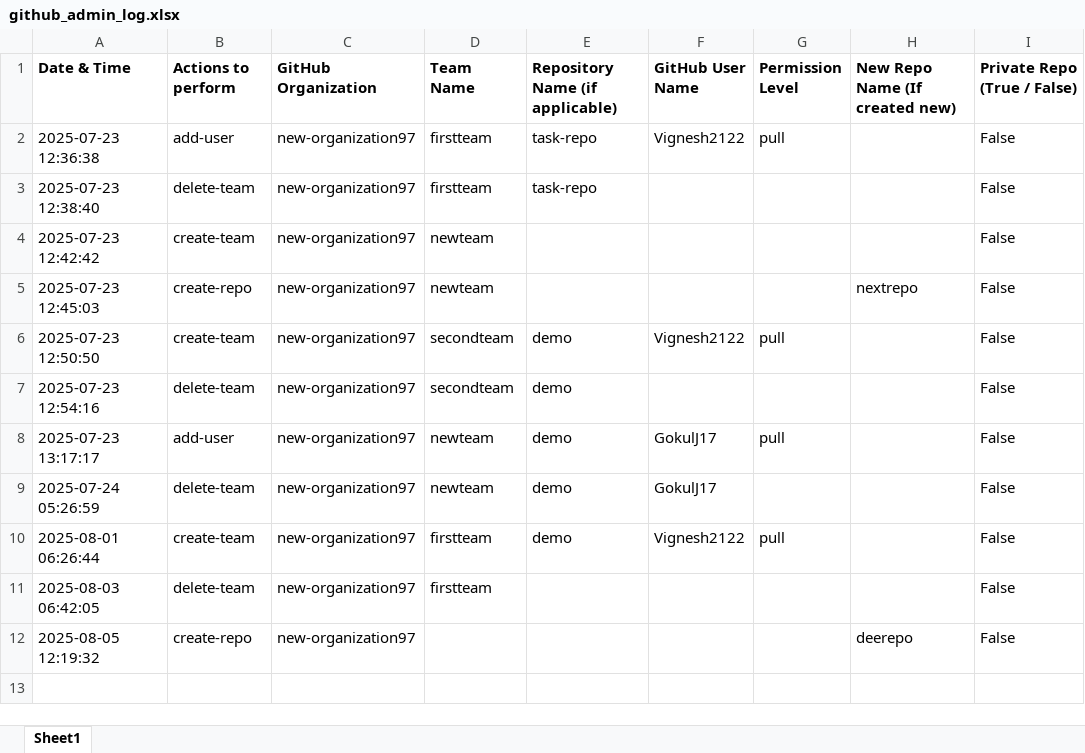
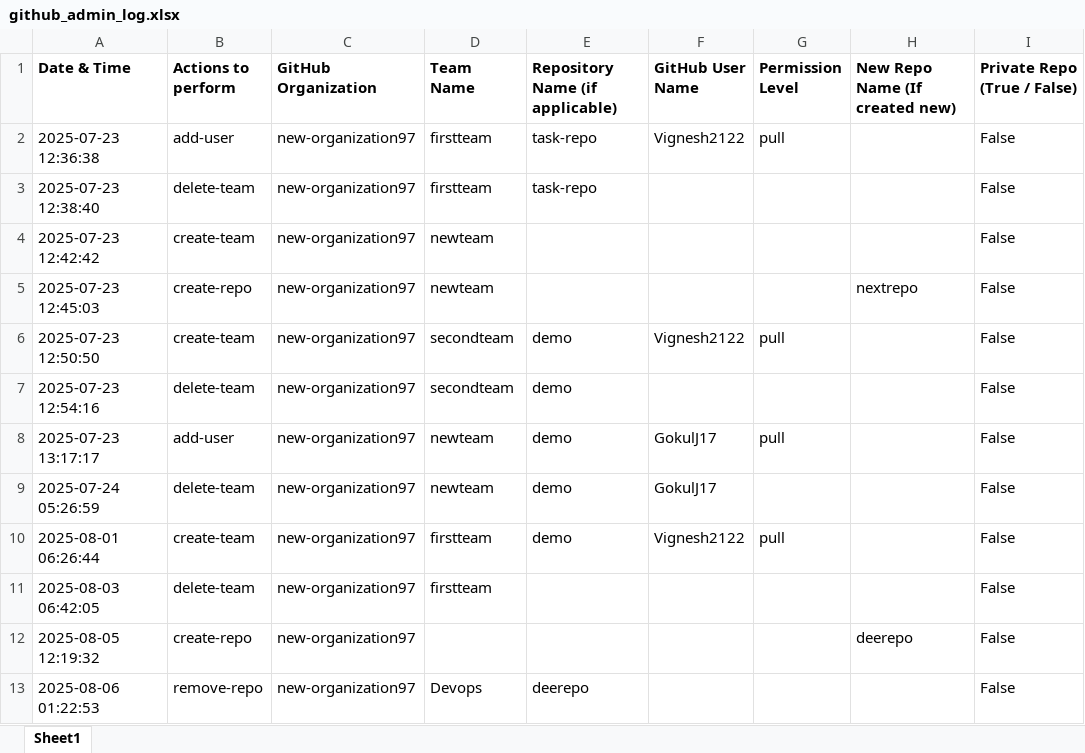
Before and after one commit to new-organization97/demo, an Excel workbook: logs/github_admin_log.xlsx, sheet Sheet1, drawn as a sheet; values as stored, in another font and other column widths than the file's, no borders; the diff names each change by its address in the sheet, - before the commit and + after, or states it on an @@ line.

```diff
--- a/logs/github_admin_log.xlsx (sheet Sheet1)
+++ b/logs/github_admin_log.xlsx (sheet Sheet1)
+row 13: 2025-08-06 01:22:53 | remove-repo | new-organization97 | Devops | deerepo |  |  |  | False
```
